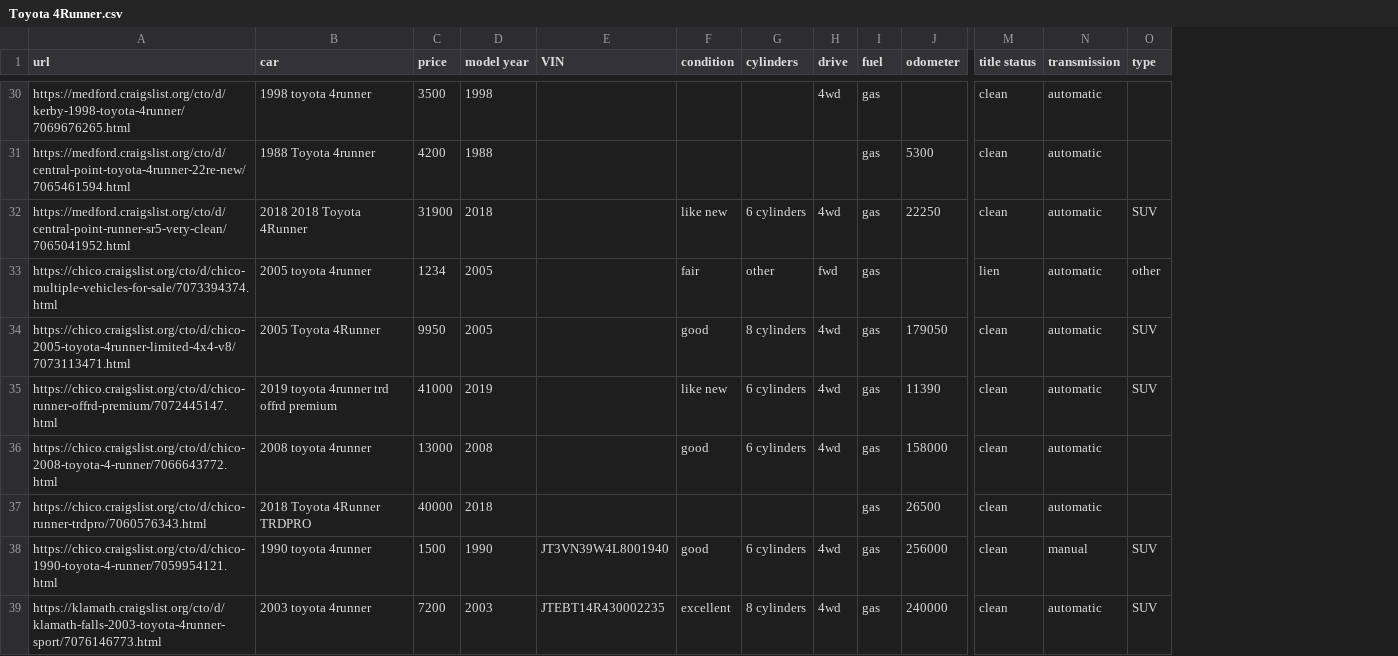
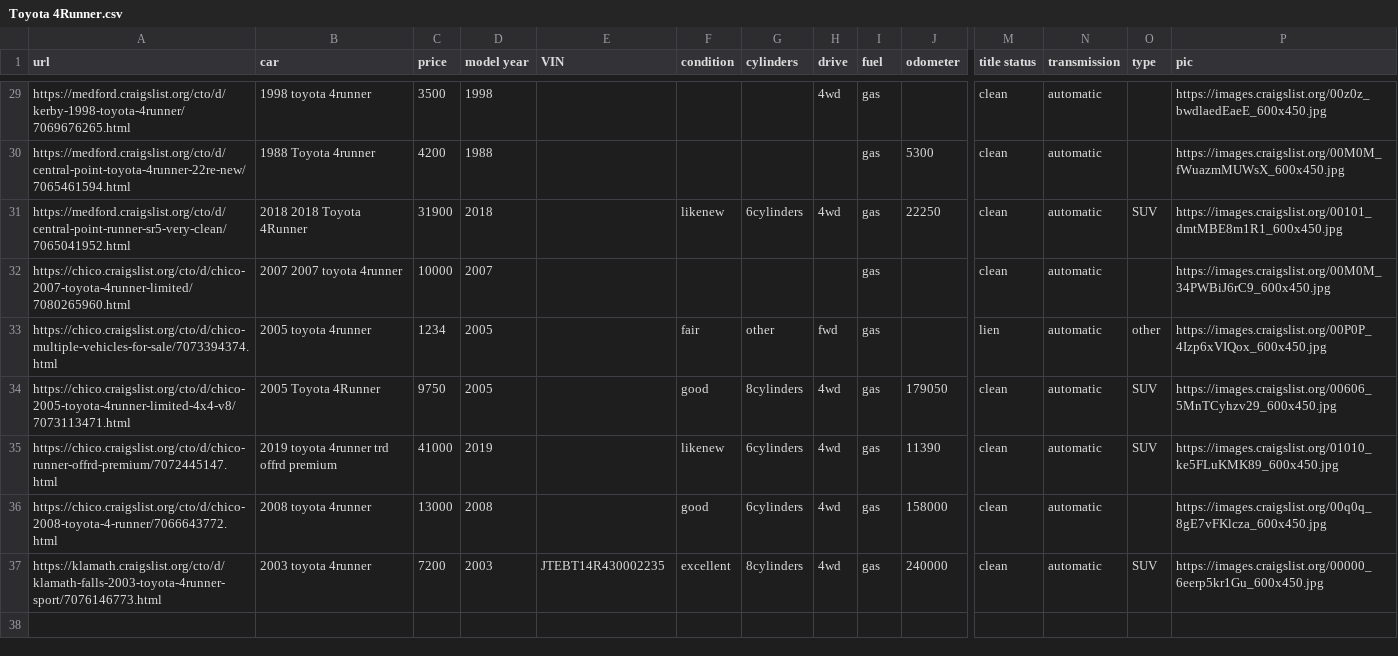
Before and after one commit to pab15/Craigslist-Scraper, a CSV file: Project Files/data/cardata/Toyota 4Runner.csv, drawn as a sheet; only a part is shown, gaps mark what is left out; removed rows and columns are numbered as before the commit, all else as after; rows hold the shown columns only; the diff covers the shown part only; the diff names each change by its address in the sheet, - before the commit and + after, or states it on an @@ line.

```diff
--- a/Project Files/data/cardata/Toyota 4Runner.csv
+++ b/Project Files/data/cardata/Toyota 4Runner.csv
+column P (pic), rows 29-31: https://images.craigslist.org/00z0z_bwdlaedEaeE_600x450.jpg | https://images.craigslist.org/00M0M_fWuazmMUWsX_600x450.jpg | https://images.craigslist.org/00101_dmtMBE8m1R1_600x450.jpg; rows 33-37: https://images.craigslist.org/00P0P_4Izp6xVIQox_600x450.jpg | https://images.craigslist.org/00606_5MnTCyhzv29_600x450.jpg | https://images.craigslist.org/01010_ke5FLuKMK89_600x450.jpg | https://images.craigslist.org/00q0q_8gE7vFKlcza_600x450.jpg | https://images.craigslist.org/00000_6eerp5kr1Gu_600x450.jpg
-F31 (condition): like new
+F31 (condition): likenew
-G31 (cylinders): 6 cylinders
+G31 (cylinders): 6cylinders
+row 32: https://chico.craigslist.org/cto/d/chico-2007-toyota-4runner-limited/7080265960.html | 2007 2007 toyota 4runner | 10000 | 2007 |  |  |  |  | gas |  | clean | automatic |  | https://images.craigslist.org/00M0M_34PWBiJ6rC9_600x450.jpg
-C34 (price): 9950
+C34 (price): 9750
-G34 (cylinders): 8 cylinders
+G34 (cylinders): 8cylinders
-F35 (condition): like new
+F35 (condition): likenew
-G35:G36 (cylinders): 6 cylinders
+G35:G36 (cylinders): 6cylinders
-row 37: https://chico.craigslist.org/cto/d/chico-runner-trdpro/7060576343.html | 2018 Toyota 4Runner TRDPRO | 40000 | 2018 |  |  |  |  | gas | 26500 | clean | automatic
-row 38: https://chico.craigslist.org/cto/d/chico-1990-toyota-4-runner/7059954121.html | 1990 toyota 4runner | 1500 | 1990 | JT3VN39W4L8001940 | good | 6 cylinders | 4wd | gas | 256000 | clean | manual | SUV
-G37 (cylinders): 8 cylinders
+G37 (cylinders): 8cylinders
```
Also changed, not shown: 5 added rows, 6 removed rows and 16 edited cells elsewhere in this file, Project Files/data/cardata/Dodge Durango.csv, Project Files/data/cardata/Ford F-150.csv, 37 other files.
